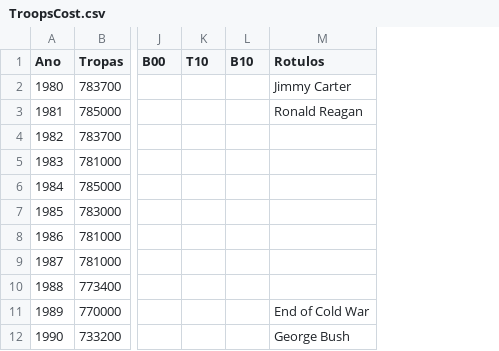
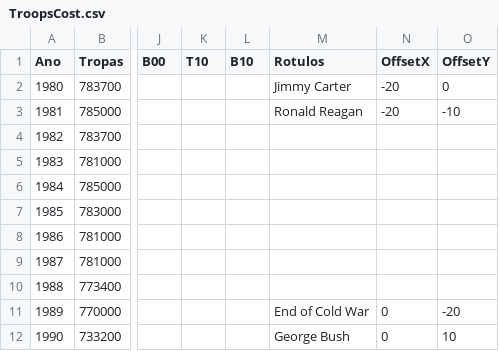
Before and after one commit to wisevis/dados-cursos, a CSV file: TroopsCost.csv, drawn as a sheet; only a part is shown, gaps mark what is left out; the diff names each change by its address in the sheet, - before the commit and + after, or states it on an @@ line.

Commit message:
Add files via upload

```diff
--- a/TroopsCost.csv
+++ b/TroopsCost.csv
+column N (OffsetX), rows 2-12: -20 | -20 |  |  |  |  |  |  |  | 0 | 0
+column O (OffsetY), rows 2-12: 0 | -10 |  |  |  |  |  |  |  | -20 | 10
```
